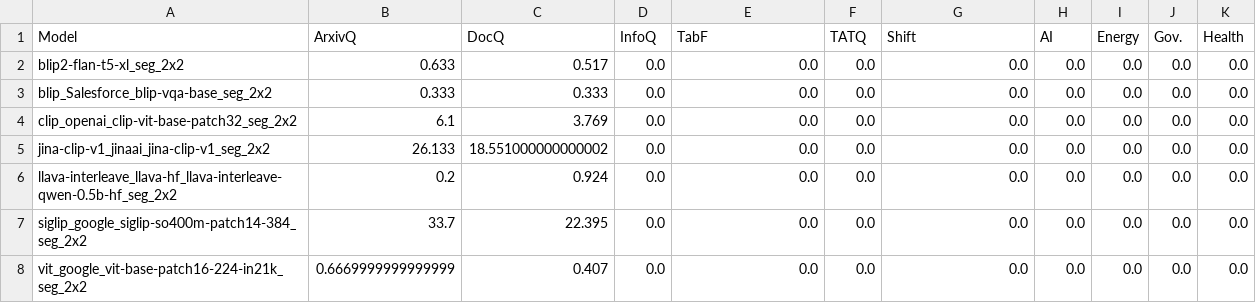
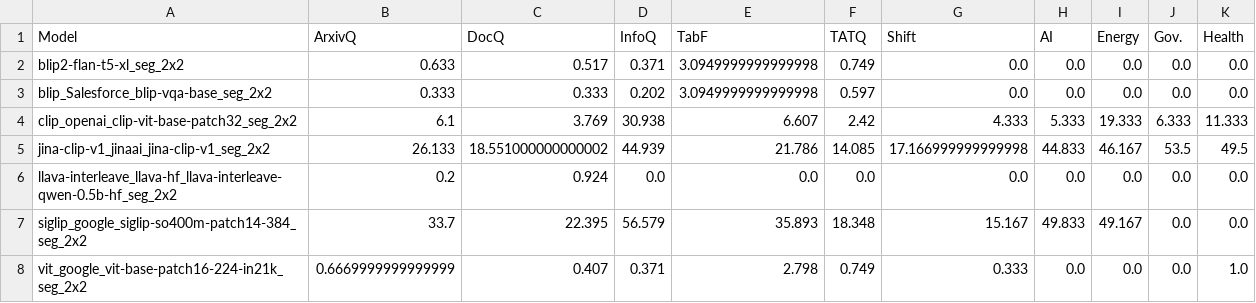
Before and after one commit to github-bowen/vidore-benchmark, a CSV file: results/exp2-results/map_at_3_results.csv, drawn as a sheet.

```diff
--- a/results/exp2-results/map_at_3_results.csv
+++ b/results/exp2-results/map_at_3_results.csv
@@ -1,8 +1,8 @@
 Model,ArxivQ,DocQ,InfoQ,TabF,TATQ,Shift,AI,Energy,Gov.,Health
-blip2-flan-t5-xl_seg_2x2,0.633,0.517,0.0,0.0,0.0,0.0,0.0,0.0,0.0,0.0
-blip_Salesforce_blip-vqa-base_seg_2x2,0.333,0.333,0.0,0.0,0.0,0.0,0.0,0.0,0.0,0.0
-clip_openai_clip-vit-base-patch32_seg_2x2,6.1,3.769,0.0,0.0,0.0,0.0,0.0,0.0,0.0,0.0
-jina-clip-v1_jinaai_jina-clip-v1_seg_2x2,26.133,18.551000000000002,0.0,0.0,0.0,0.0,0.0,0.0,0.0,0.0
+blip2-flan-t5-xl_seg_2x2,0.633,0.517,0.371,3.0949999999999998,0.749,0.0,0.0,0.0,0.0,0.0
+blip_Salesforce_blip-vqa-base_seg_2x2,0.333,0.333,0.202,3.0949999999999998,0.597,0.0,0.0,0.0,0.0,0.0
+clip_openai_clip-vit-base-patch32_seg_2x2,6.1,3.769,30.938,6.607,2.42,4.333,5.333,19.333,6.333,11.333
+jina-clip-v1_jinaai_jina-clip-v1_seg_2x2,26.133,18.551000000000002,44.939,21.786,14.085,17.166999999999998,44.833,46.167,53.5,49.5
 llava-interleave_llava-hf_llava-interleave-qwen-0.5b-hf_seg_2x2,0.2,0.924,0.0,0.0,0.0,0.0,0.0,0.0,0.0,0.0
-siglip_google_siglip-so400m-patch14-384_seg_2x2,33.7,22.395,0.0,0.0,0.0,0.0,0.0,0.0,0.0,0.0
-vit_google_vit-base-patch16-224-in21k_seg_2x2,0.6669999999999999,0.407,0.0,0.0,0.0,0.0,0.0,0.0,0.0,0.0
+siglip_google_siglip-so400m-patch14-384_seg_2x2,33.7,22.395,56.579,35.893,18.348,15.167,49.833,49.167,0.0,0.0
+vit_google_vit-base-patch16-224-in21k_seg_2x2,0.6669999999999999,0.407,0.371,2.798,0.749,0.333,0.0,0.0,0.0,1.0
```
Also changed, not shown: results/exp2-results/map_at_5_results.csv, results/exp2-results/ndcg_at_3_results.csv, 21 other files.
